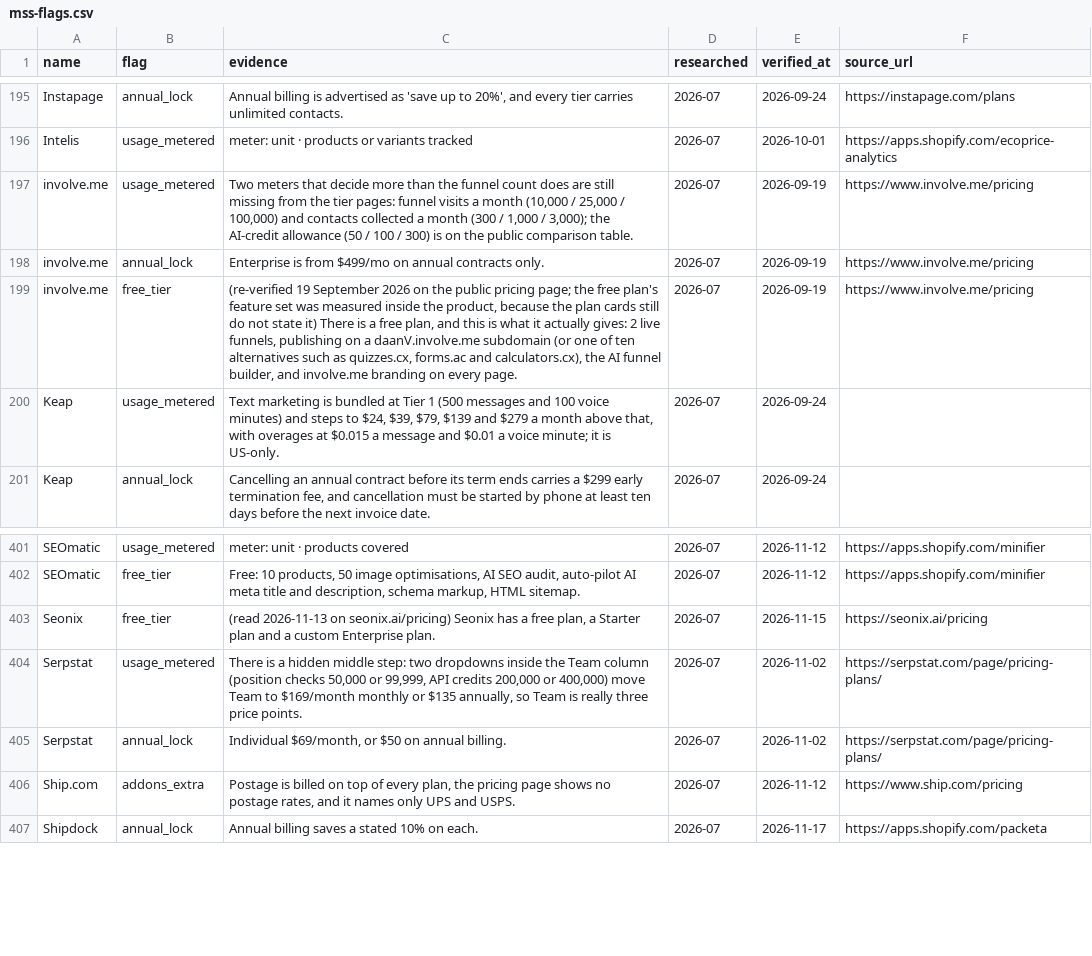
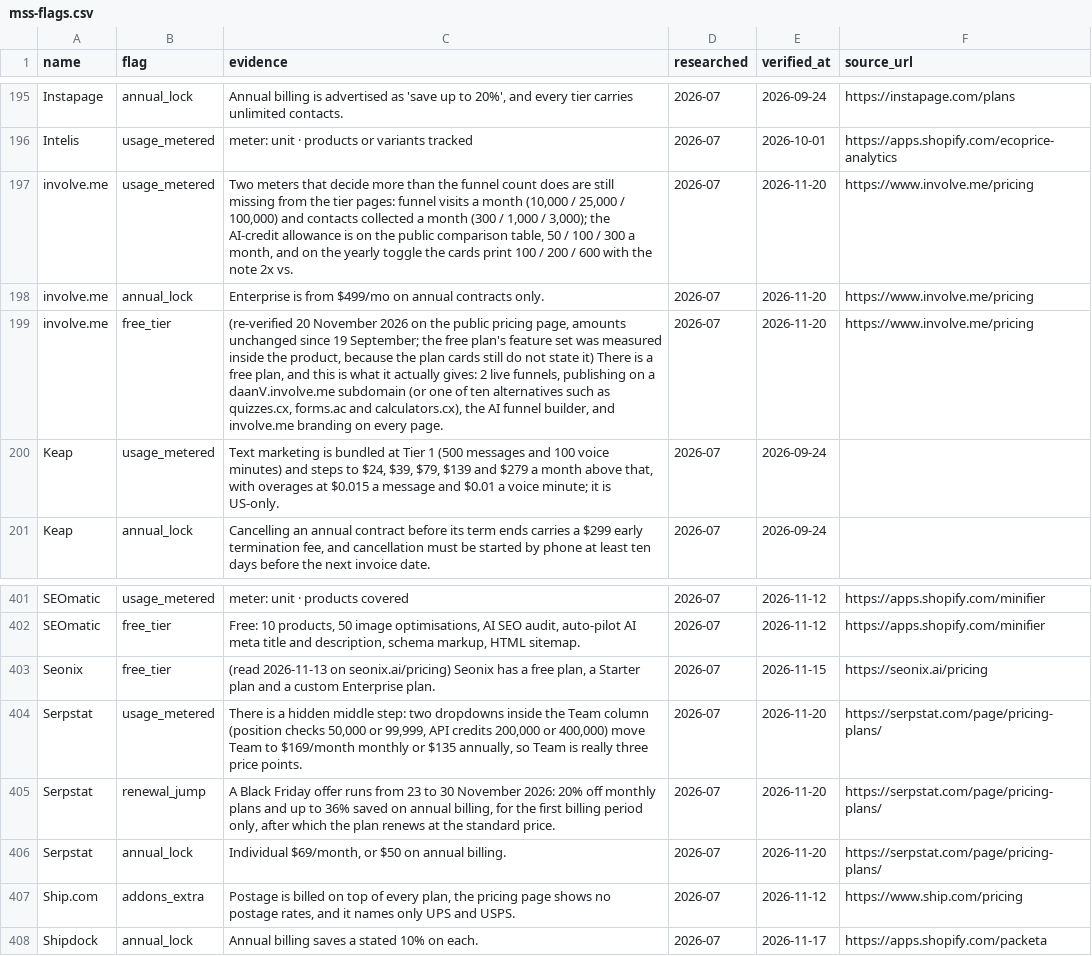
Before and after one commit to NewBegin-gif/marketingandsalessoftware, a CSV file: data/mss-flags.csv, drawn as a sheet; only a part is shown, gaps mark what is left out.

Commit message:
Daily sister refresh 2026-11-20: cards, blocks, nav, footer, links, sitemap

```diff
--- a/data/mss-flags.csv
+++ b/data/mss-flags.csv
@@ -196,5 +196,5 @@ Instapage,annual_lock,"Annual billing is advertised as 'save up to 20%', and eve
 Intelis,usage_metered,meter: unit · products or variants tracked,2026-07,2026-10-01,https://apps.shopify.com/ecoprice-analytics
-involve.me,usage_metered,"Two meters that decide more than the funnel count does are still missing from the tier pages: funnel visits a month (10,000 / 25,000 / 100,000) and contacts collected a month (300 / 1,000 / 3,000); the AI-credit allowance (50 / 100 / 300) is on the public comparison table.",2026-07,2026-09-19,https://www.involve.me/pricing
-involve.me,annual_lock,Enterprise is from $499/mo on annual contracts only.,2026-07,2026-09-19,https://www.involve.me/pricing
-involve.me,free_tier,"(re-verified 19 September 2026 on the public pricing page; the free plan's feature set was measured inside the product, because the plan cards still do not state it) There is a free plan, and this is what it actually gives: 2 live funnels, publishing on a daanV.involve.me subdomain (or one of ten alternatives such as quizzes.cx, forms.ac and calculators.cx), the AI funnel builder, and involve.me branding on every page.",2026-07,2026-09-19,https://www.involve.me/pricing
+involve.me,usage_metered,"Two meters that decide more than the funnel count does are still missing from the tier pages: funnel visits a month (10,000 / 25,000 / 100,000) and contacts collected a month (300 / 1,000 / 3,000); the AI-credit allowance is on the public comparison table, 50 / 100 / 300 a month, and on the yearly toggle the cards print 100 / 200 / 600 with the note 2x vs.",2026-07,2026-11-20,https://www.involve.me/pricing
+involve.me,annual_lock,Enterprise is from $499/mo on annual contracts only.,2026-07,2026-11-20,https://www.involve.me/pricing
+involve.me,free_tier,"(re-verified 20 November 2026 on the public pricing page, amounts unchanged since 19 September; the free plan's feature set was measured inside the product, because the plan cards still do not state it) There is a free plan, and this is what it actually gives: 2 live funnels, publishing on a daanV.involve.me subdomain (or one of ten alternatives such as quizzes.cx, forms.ac and calculators.cx), the AI funnel builder, and involve.me branding on every page.",2026-07,2026-11-20,https://www.involve.me/pricing
 Keap,usage_metered,"Text marketing is bundled at Tier 1 (500 messages and 100 voice minutes) and steps to $24, $39, $79, $139 and $279 a month above that, with overages at $0.015 a message and $0.01 a voice minute; it is US-only.",2026-07,2026-09-24,
@@ -403,4 +403,5 @@ SEOmatic,free_tier,"Free: 10 products, 50 image optimisations, AI SEO audit, aut
 Seonix,free_tier,"(read 2026-11-13 on seonix.ai/pricing) Seonix has a free plan, a Starter plan and a custom Enterprise plan.",2026-07,2026-11-15,https://seonix.ai/pricing
-Serpstat,usage_metered,"There is a hidden middle step: two dropdowns inside the Team column (position checks 50,000 or 99,999, API credits 200,000 or 400,000) move Team to $169/month monthly or $135 annually, so Team is really three price points.",2026-07,2026-11-02,https://serpstat.com/page/pricing-plans/
-Serpstat,annual_lock,"Individual $69/month, or $50 on annual billing.",2026-07,2026-11-02,https://serpstat.com/page/pricing-plans/
+Serpstat,usage_metered,"There is a hidden middle step: two dropdowns inside the Team column (position checks 50,000 or 99,999, API credits 200,000 or 400,000) move Team to $169/month monthly or $135 annually, so Team is really three price points.",2026-07,2026-11-20,https://serpstat.com/page/pricing-plans/
+Serpstat,renewal_jump,"A Black Friday offer runs from 23 to 30 November 2026: 20% off monthly plans and up to 36% saved on annual billing, for the first billing period only, after which the plan renews at the standard price.",2026-07,2026-11-20,https://serpstat.com/page/pricing-plans/
+Serpstat,annual_lock,"Individual $69/month, or $50 on annual billing.",2026-07,2026-11-20,https://serpstat.com/page/pricing-plans/
 Ship.com,addons_extra,"Postage is billed on top of every plan, the pricing page shows no postage rates, and it names only UPS and USPS.",2026-07,2026-11-12,https://www.ship.com/pricing
```
Also changed, not shown: data/mss-tools.csv, 38 other files.
